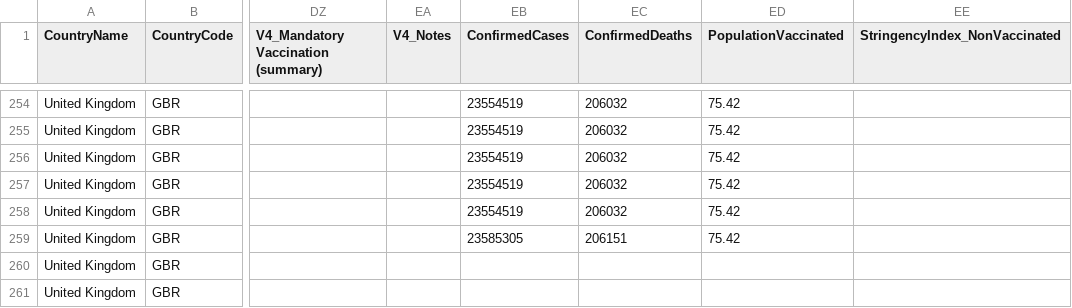
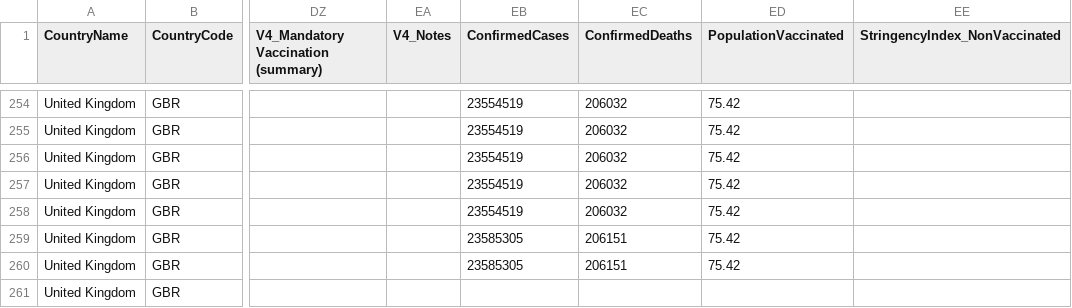
Before and after one commit to catmaiapt/covid-policy-tracker, a CSV file: data/United Kingdom/OxCGRT_GBR_differentiated_withnotes_2022.csv, drawn as a sheet; only a part is shown, gaps mark what is left out; the diff covers the shown part only; the diff names each change by its address in the sheet, - before the commit and + after, or states it on an @@ line.

```diff
--- a/data/United Kingdom/OxCGRT_GBR_differentiated_withnotes_2022.csv
+++ b/data/United Kingdom/OxCGRT_GBR_differentiated_withnotes_2022.csv
-EB260 (ConfirmedCases): (empty)
+EB260 (ConfirmedCases): 23585305
-EC260 (ConfirmedDeaths): (empty)
+EC260 (ConfirmedDeaths): 206151
-ED260 (PopulationVaccinated): (empty)
+ED260 (PopulationVaccinated): 75.42
```
Also changed, not shown: 5 added rows and 13 edited cells elsewhere in this file, 13 other files.
